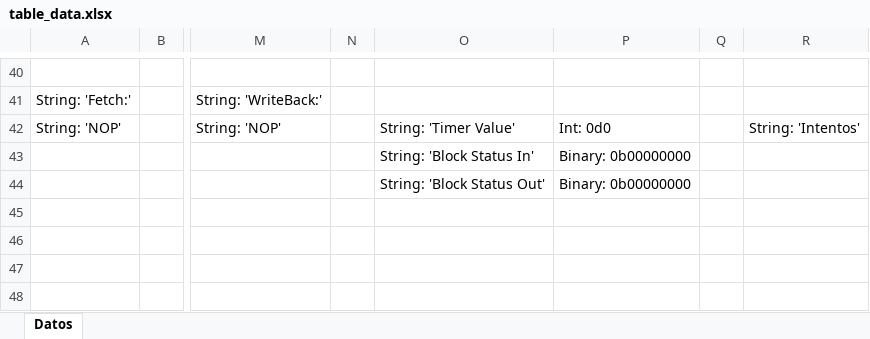
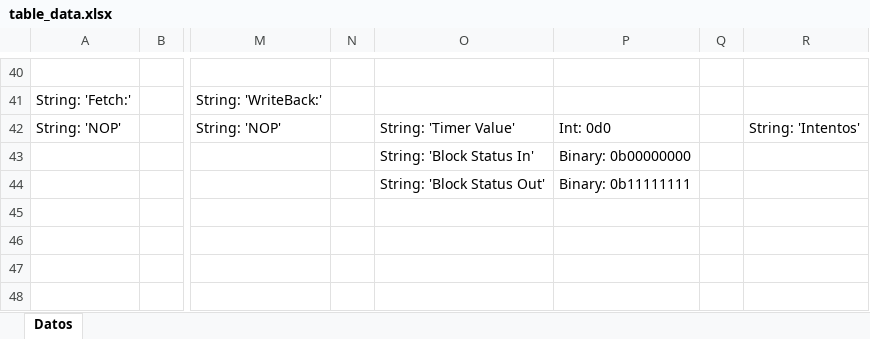
Before and after one commit to Adriel23456/achaves_computer_architecture_1_2025, an Excel workbook: ProyGrupal1/assets/table_data.xlsx, sheet Datos, drawn as a sheet; only a part is shown, gaps mark what is left out; values as stored, in another font and other column widths than the file's, no borders; the diff names each change by its address in the sheet, - before the commit and + after, or states it on an @@ line.

Commit message:
Reduce maximum CPU execution cycles from 100000 to 1000; update binary assets for consistency.

```diff
--- a/ProyGrupal1/assets/table_data.xlsx (sheet Datos)
+++ b/ProyGrupal1/assets/table_data.xlsx (sheet Datos)
-P44: Binary: 0b00000000
+P44: Binary: 0b11111111
```
Also changed, not shown: 1 other file.
